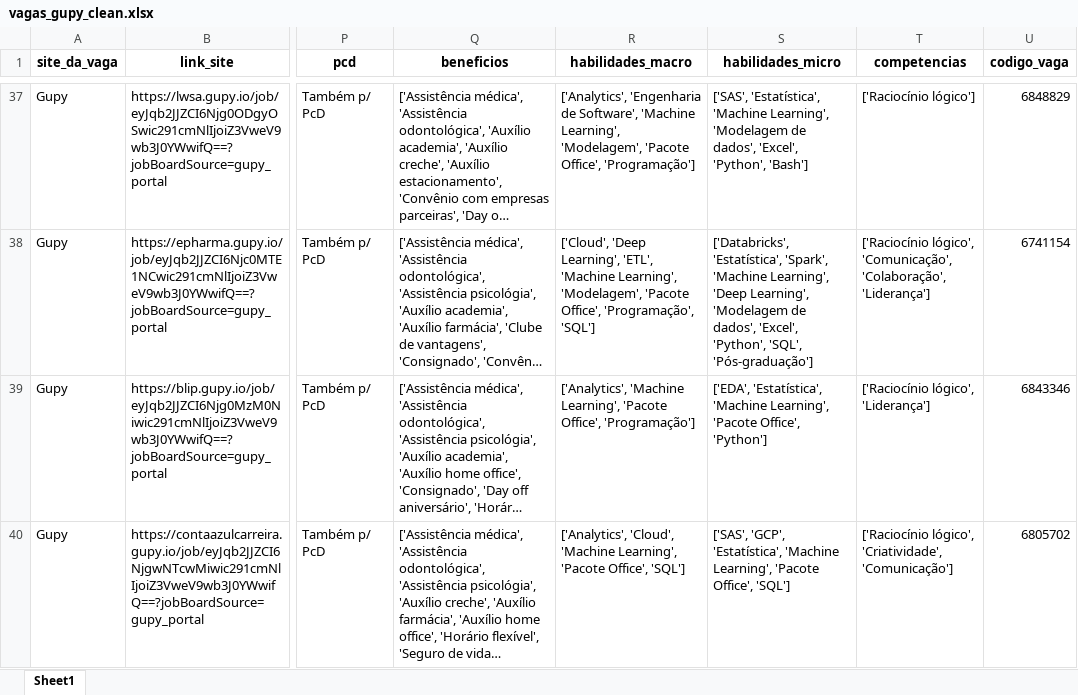
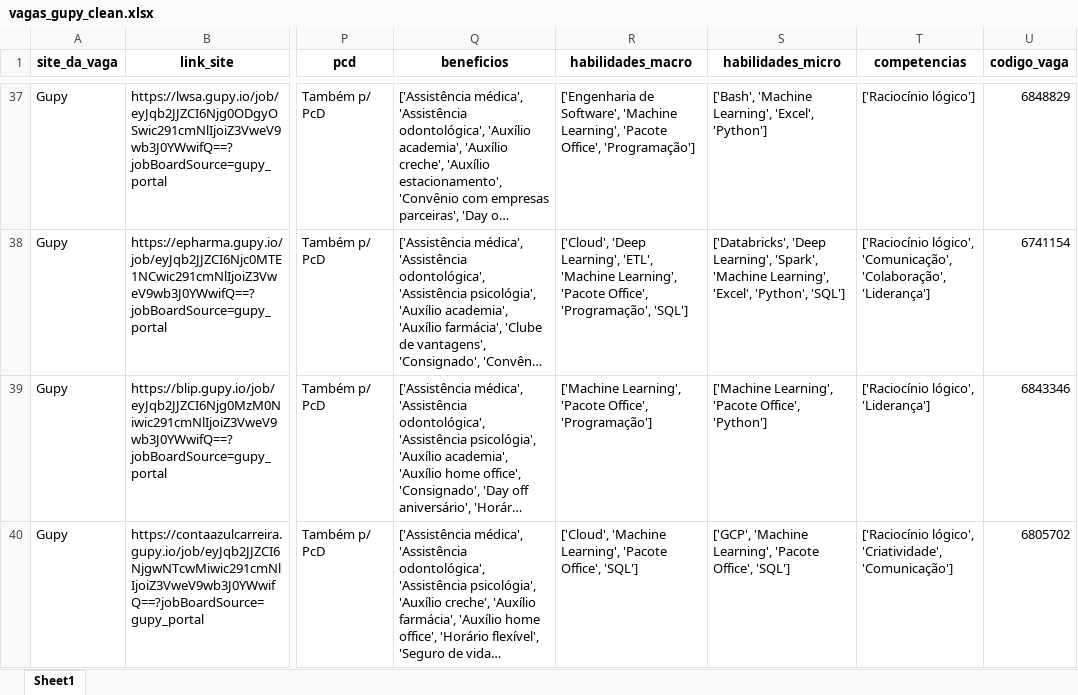
Before and after one commit to ArthurMesquita96/Monitoramento-de-Vagas, an Excel workbook: data/data_clean/vagas_gupy_clean.xlsx, sheet Sheet1, drawn as a sheet; only a part is shown, gaps mark what is left out; long unchanged cells end in …; values as stored, in another font and other column widths than the file's, no borders; the diff covers the shown part only; the diff names each change by its address in the sheet, - before the commit and + after, or states it on an @@ line.

```diff
--- a/data/data_clean/vagas_gupy_clean.xlsx (sheet Sheet1)
+++ b/data/data_clean/vagas_gupy_clean.xlsx (sheet Sheet1)
-R37 (habilidades_macro): ['Analytics', 'Engenharia de Software', 'Machine Learning', 'Modelagem', 'Pacote Office',…
+R37 (habilidades_macro): ['Engenharia de Software', 'Machine Learning', 'Pacote Office',…
-S37 (habilidades_micro): ['SAS', 'Estatística', 'Machine Learning', 'Modelagem de dados', 'Excel', 'Python', 'Bash']
+S37 (habilidades_micro): ['Bash', 'Machine Learning', 'Excel', 'Python']
-R38 (habilidades_macro): …'Machine Learning', 'Modelagem', 'Pacote Office',…
+R38 (habilidades_macro): …'Machine Learning', 'Pacote Office',…
-S38 (habilidades_micro): ['Databricks', 'Estatística', 'Spark', 'Machine Learning', 'Deep Learning', 'Modelagem de dados', 'Excel', 'Python', 'SQL', 'Pós-graduação']
+S38 (habilidades_micro): ['Databricks', 'Deep Learning', 'Spark', 'Machine Learning', 'Excel', 'Python', 'SQL']
-R39 (habilidades_macro): ['Analytics', 'Machine Learning', 'Pacote…
+R39 (habilidades_macro): ['Machine Learning', 'Pacote…
-S39 (habilidades_micro): ['EDA', 'Estatística', 'Machine Learning', 'Pacote…
+S39 (habilidades_micro): ['Machine Learning', 'Pacote…
-R40 (habilidades_macro): ['Analytics', 'Cloud', 'Machine Learning',…
+R40 (habilidades_macro): ['Cloud', 'Machine Learning',…
-S40 (habilidades_micro): ['SAS', 'GCP', 'Estatística', 'Machine Learning',…
+S40 (habilidades_micro): ['GCP', 'Machine Learning',…
```
Also changed, not shown: 728 edited cells elsewhere in this sheet, dicionario-skills.xlsx, 3 other files.
